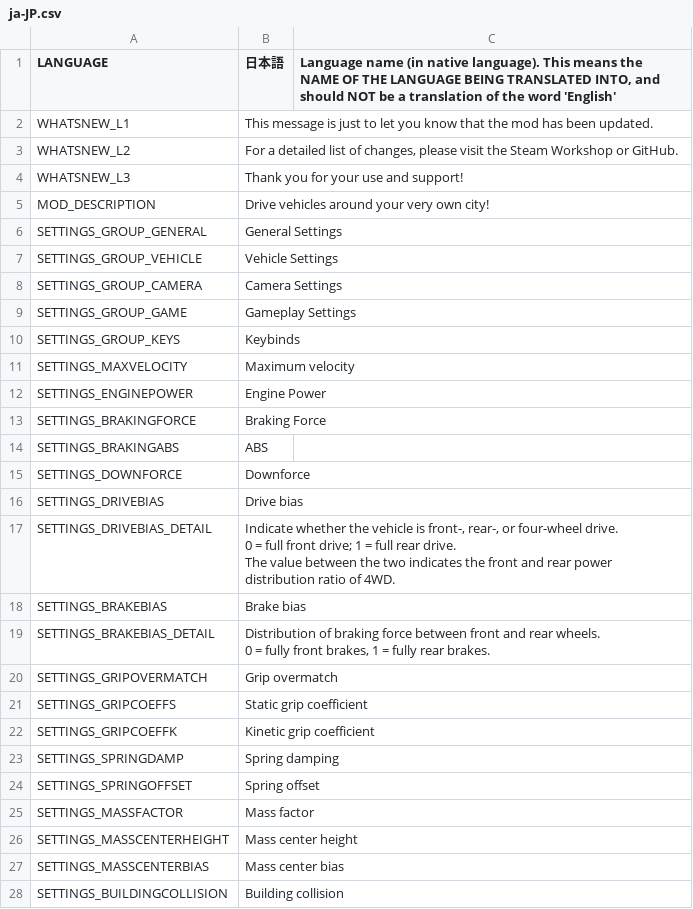
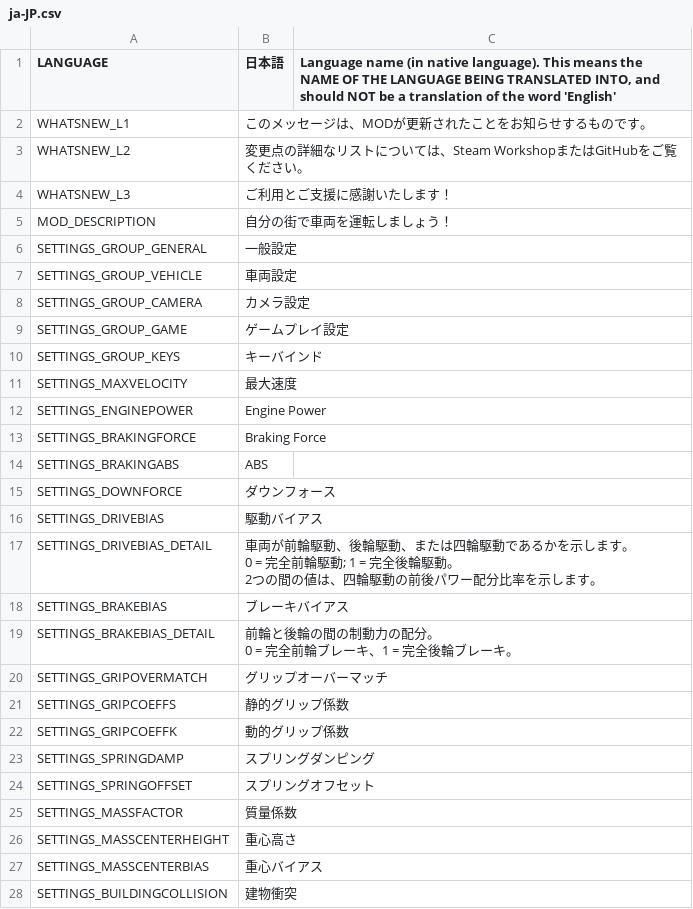
Before and after one commit to will258012/IOperateItRevisited, a CSV file: IOperateIt/Translations/ja-JP.csv, drawn as a sheet; only a part is shown; the diff covers the shown part only.

Commit message:
New translations en-en.csv (Japanese)

```diff
--- a/IOperateIt/Translations/ja-JP.csv
+++ b/IOperateIt/Translations/ja-JP.csv
@@ -1,12 +1,12 @@
 "LANGUAGE","日本語","Language name (in native language).  This means the NAME OF THE LANGUAGE BEING TRANSLATED INTO, and should NOT be a translation of the word 'English'"
-"WHATSNEW_L1","This message is just to let you know that the mod has been updated.",""
-"WHATSNEW_L2","For a detailed list of changes, please visit the Steam Workshop or GitHub.",""
-"WHATSNEW_L3","Thank you for your use and support!",""
-"MOD_DESCRIPTION","Drive vehicles around your very own city!",""
-"SETTINGS_GROUP_GENERAL","General Settings",""
-"SETTINGS_GROUP_VEHICLE","Vehicle Settings",""
-"SETTINGS_GROUP_CAMERA","Camera Settings",""
-"SETTINGS_GROUP_GAME","Gameplay Settings",""
-"SETTINGS_GROUP_KEYS","Keybinds",""
-"SETTINGS_MAXVELOCITY","Maximum velocity",""
+"WHATSNEW_L1","このメッセージは、MODが更新されたことをお知らせするものです。",""
+"WHATSNEW_L2","変更点の詳細なリストについては、Steam WorkshopまたはGitHubをご覧ください。",""
+"WHATSNEW_L3","ご利用とご支援に感謝いたします！",""
+"MOD_DESCRIPTION","自分の街で車両を運転しましょう！",""
+"SETTINGS_GROUP_GENERAL","一般設定",""
+"SETTINGS_GROUP_VEHICLE","車両設定",""
+"SETTINGS_GROUP_CAMERA","カメラ設定",""
+"SETTINGS_GROUP_GAME","ゲームプレイ設定",""
+"SETTINGS_GROUP_KEYS","キーバインド",""
+"SETTINGS_MAXVELOCITY","最大速度",""
 "SETTINGS_ENGINEPOWER","Engine Power",""
@@ -14,18 +14,18 @@
 "SETTINGS_BRAKINGABS","ABS",""
-"SETTINGS_DOWNFORCE","Downforce",""
-"SETTINGS_DRIVEBIAS","Drive bias",""
-"SETTINGS_DRIVEBIAS_DETAIL","Indicate whether the vehicle is front-, rear-, or four-wheel drive.
-0 = full front drive; 1 = full rear drive.
-The value between the two indicates the front and rear power distribution ratio of 4WD.",""
-"SETTINGS_BRAKEBIAS","Brake bias",""
-"SETTINGS_BRAKEBIAS_DETAIL","Distribution of braking force between front and rear wheels.
-0 = fully front brakes, 1 = fully rear brakes.",""
-"SETTINGS_GRIPOVERMATCH","Grip overmatch",""
-"SETTINGS_GRIPCOEFFS","Static grip coefficient",""
-"SETTINGS_GRIPCOEFFK","Kinetic grip coefficient",""
-"SETTINGS_SPRINGDAMP","Spring damping",""
-"SETTINGS_SPRINGOFFSET","Spring offset",""
-"SETTINGS_MASSFACTOR","Mass factor",""
-"SETTINGS_MASSCENTERHEIGHT","Mass center height",""
-"SETTINGS_MASSCENTERBIAS","Mass center bias",""
-"SETTINGS_BUILDINGCOLLISION","Building collision",""
+"SETTINGS_DOWNFORCE","ダウンフォース",""
+"SETTINGS_DRIVEBIAS","駆動バイアス",""
+"SETTINGS_DRIVEBIAS_DETAIL","車両が前輪駆動、後輪駆動、または四輪駆動であるかを示します。
+0 = 完全前輪駆動; 1 = 完全後輪駆動。
+2つの間の値は、四輪駆動の前後パワー配分比率を示します。",""
+"SETTINGS_BRAKEBIAS","ブレーキバイアス",""
+"SETTINGS_BRAKEBIAS_DETAIL","前輪と後輪の間の制動力の配分。
+0 = 完全前輪ブレーキ、1 = 完全後輪ブレーキ。",""
+"SETTINGS_GRIPOVERMATCH","グリップオーバーマッチ",""
+"SETTINGS_GRIPCOEFFS","静的グリップ係数",""
+"SETTINGS_GRIPCOEFFK","動的グリップ係数",""
+"SETTINGS_SPRINGDAMP","スプリングダンピング",""
+"SETTINGS_SPRINGOFFSET","スプリングオフセット",""
+"SETTINGS_MASSFACTOR","質量係数",""
+"SETTINGS_MASSCENTERHEIGHT","重心高さ",""
+"SETTINGS_MASSCENTERBIAS","重心バイアス",""
+"SETTINGS_BUILDINGCOLLISION","建物衝突",""
```
Also changed, not shown: 14 edited cells elsewhere in this file.
